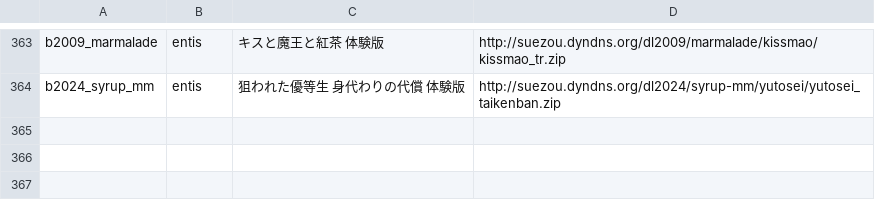
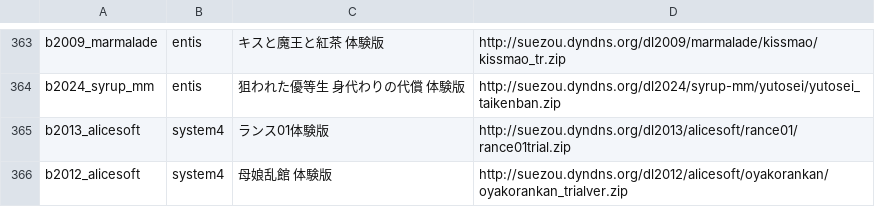
Before and after one commit to a-kaibu/vnrun, a TSV file: tools/verify/targets.tsv, drawn as a sheet; only a part is shown, gaps mark what is left out; the diff names each change by its address in the sheet, - before the commit and + after, or states it on an @@ line.

```diff
--- a/tools/verify/targets.tsv
+++ b/tools/verify/targets.tsv
+row 365: b2013_alicesoft | system4 | ランス01体験版 | http://suezou.dyndns.org/dl2013/alicesoft/rance01/rance01trial.zip
+row 366: b2012_alicesoft | system4 | 母娘乱館 体験版 | http://suezou.dyndns.org/dl2012/alicesoft/oyakorankan/oyakorankan_trialver.zip
```
Also changed, not shown: tools/verify/status.tsv, 18 other files.
